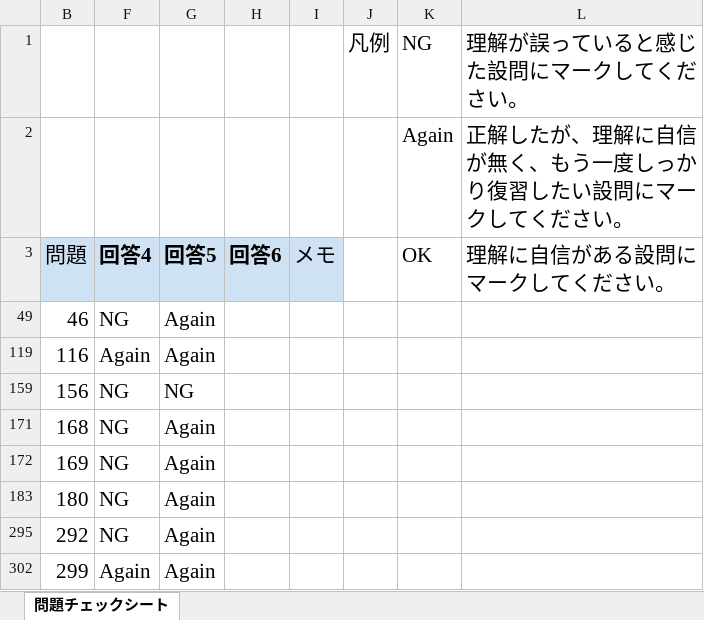
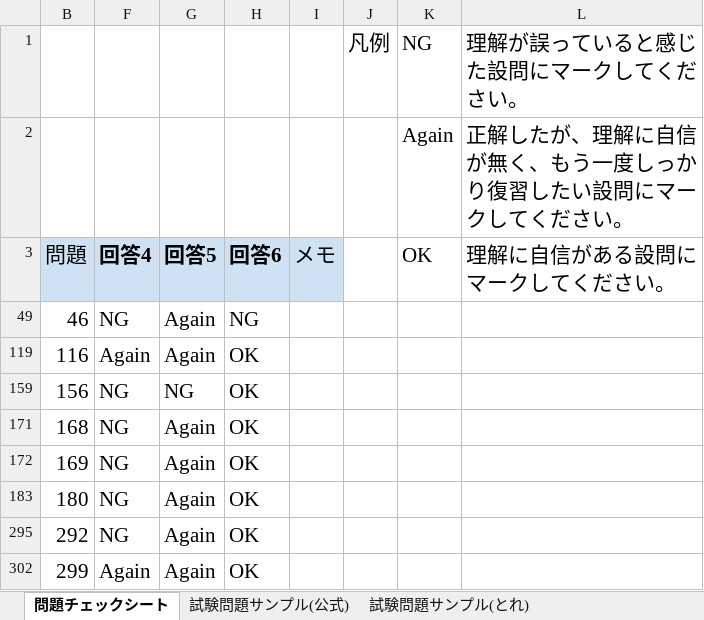
Before and after one commit to souemon/readeing-learning-history, an Excel workbook: work-book/cloudTech/SAP/[SAP-C02]AWS問題集チェックシート.xlsx, sheet 問題チェックシート, drawn as a sheet; values as stored, in another font and other column widths than the file's, no borders; conditional formats not drawn; the diff names each change by its address in the sheet, - before the commit and + after, or states it on an @@ line.

```diff
--- a/work-book/cloudTech/SAP/[SAP-C02]AWS問題集チェックシート.xlsx (sheet 問題チェックシート)
+++ b/work-book/cloudTech/SAP/[SAP-C02]AWS問題集チェックシート.xlsx (sheet 問題チェックシート)
+sheet tab: 試験問題サンプル(公式)
+sheet tab: 試験問題サンプル(とれ)
-H49: (empty)
+H49: NG
-H119: (empty)
+H119: OK
-H159: (empty)
+H159: OK
-H171:H172: (empty)
+H171:H172: OK
-H183: (empty)
+H183: OK
-H295: (empty)
+H295: OK
-H302: (empty)
+H302: OK
```
